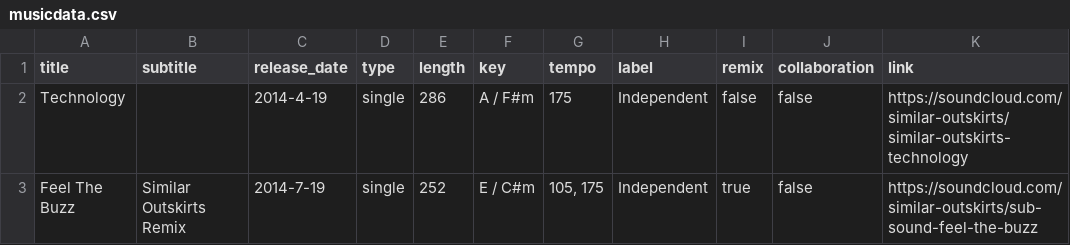
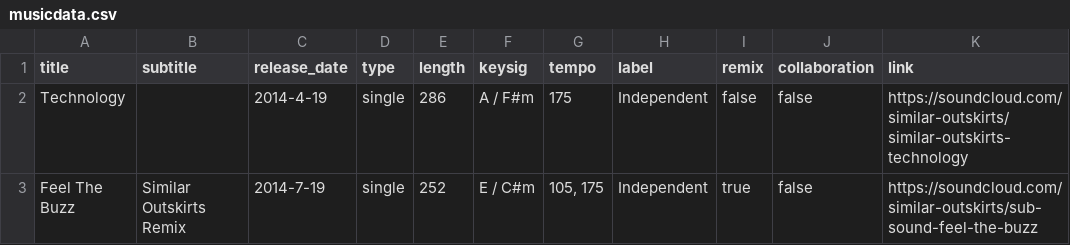
Before and after one commit to TroyKurniawan/Similar-Outskirts-Website-v1, a CSV file: src/musicdata/musicdata.csv, drawn as a sheet; only a part is shown; the diff names each change by its address in the sheet, - before the commit and + after, or states it on an @@ line.

Commit message:
Reogranized tsx files, refactored varibles for MusicEntry

```diff
--- a/src/musicdata/musicdata.csv
+++ b/src/musicdata/musicdata.csv
-F1: key
+F1: keysig
```
Also changed, not shown: 20 other files.
